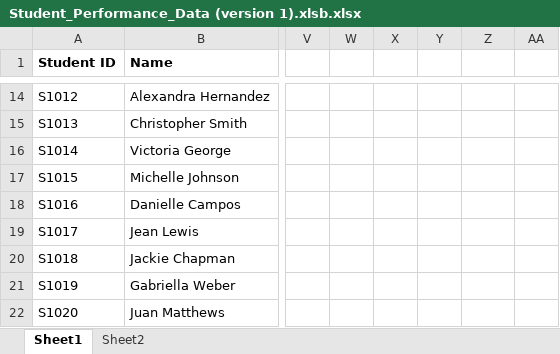
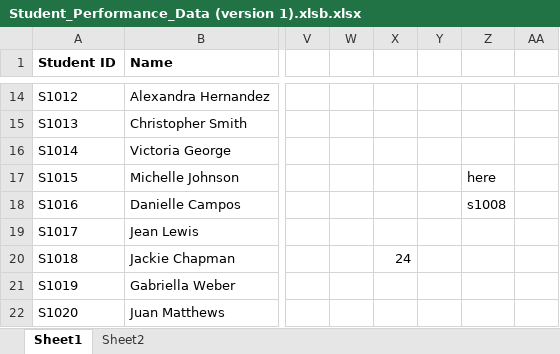
Before and after one commit to binemad962-hash/Excel-Basics, an Excel workbook: Student_Performance_Data (version 1).xlsb.xlsx, sheet Sheet1, drawn as a sheet; only a part is shown, gaps mark what is left out; values as stored, in another font and other column widths than the file's, no borders; the diff names each change by its address in the sheet, - before the commit and + after, or states it on an @@ line.

```diff
--- a/Student_Performance_Data (version 1).xlsb.xlsx (sheet Sheet1)
+++ b/Student_Performance_Data (version 1).xlsb.xlsx (sheet Sheet1)
-Z17: (empty)
+Z17: here
-Z18: (empty)
+Z18: s1008
-X20: (empty)
+X20: 24
```
Also changed, not shown: sheet Sheet2.
